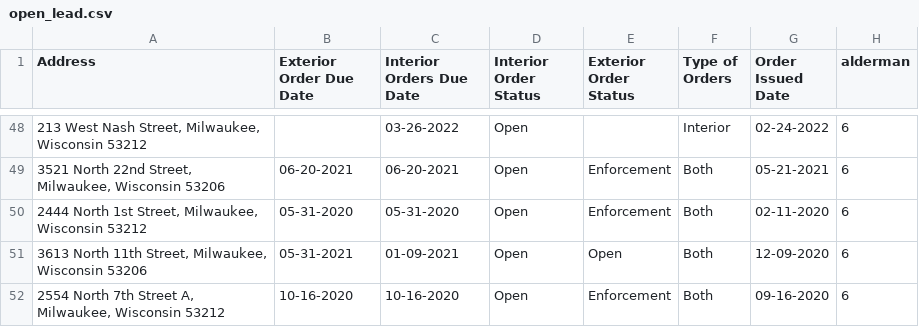
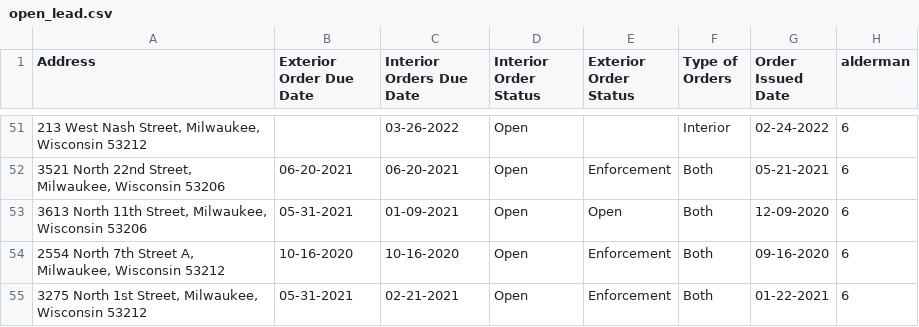
Before and after one commit to brandendupont/lead_scrape, a CSV file: open_lead.csv, drawn as a sheet; only a part is shown, gaps mark what is left out; the shorter side is filled out with more unchanged rows; the diff covers the shown part only.

```diff
--- a/open_lead.csv
+++ b/open_lead.csv
@@ -49,3 +52,2 @@ Address,Exterior Order Due Date,Interior Orders Due Date,Interior Order Status,E
 "3521 North 22nd Street, Milwaukee, Wisconsin 53206",06-20-2021,06-20-2021,Open,Enforcement,Both,05-21-2021,6
-"2444 North 1st Street, Milwaukee, Wisconsin 53212",05-31-2020,05-31-2020,Open,Enforcement,Both,02-11-2020,6
 "3613 North 11th Street, Milwaukee, Wisconsin 53206",05-31-2021,01-09-2021,Open,Open,Both,12-09-2020,6
```
Also changed, not shown: 9 added rows and 6 removed rows elsewhere in this file, 2 other files.
